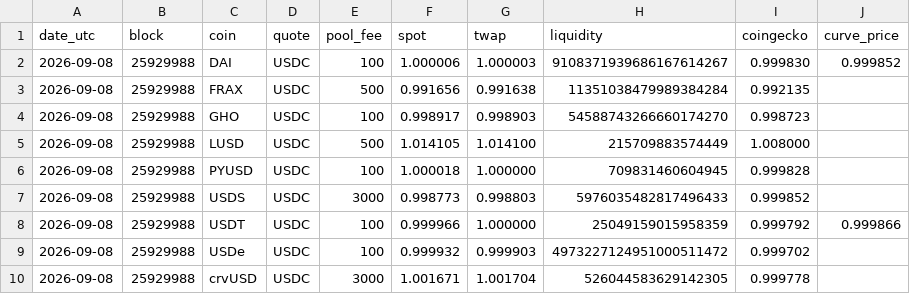
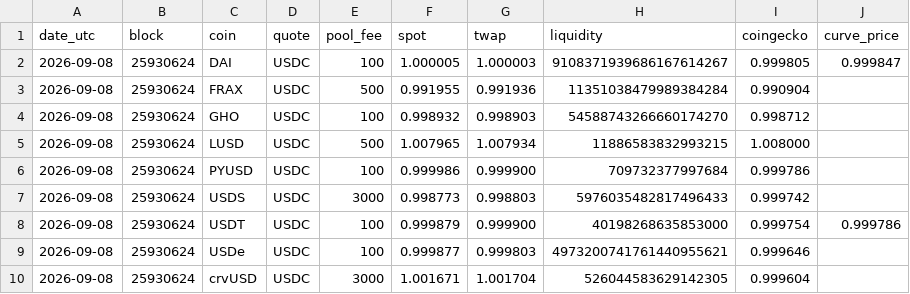
Before and after one commit to alinaschanz/stablepeg, a CSV file: data/daily.csv, drawn as a sheet.

```diff
--- a/data/daily.csv
+++ b/data/daily.csv
@@ -1,10 +1,10 @@
 date_utc,block,coin,quote,pool_fee,spot,twap,liquidity,coingecko,curve_price
-2026-09-08,25929988,DAI,USDC,100,1.000006,1.000003,9108371939686167614267,0.999830,0.999852
-2026-09-08,25929988,FRAX,USDC,500,0.991656,0.991638,11351038479989384284,0.992135,
-2026-09-08,25929988,GHO,USDC,100,0.998917,0.998903,54588743266660174270,0.998723,
-2026-09-08,25929988,LUSD,USDC,500,1.014105,1.014100,215709883574449,1.008000,
-2026-09-08,25929988,PYUSD,USDC,100,1.000018,1.000000,709831460604945,0.999828,
-2026-09-08,25929988,USDS,USDC,3000,0.998773,0.998803,5976035482817496433,0.999852,
-2026-09-08,25929988,USDT,USDC,100,0.999966,1.000000,25049159015958359,0.999792,0.999866
-2026-09-08,25929988,USDe,USDC,100,0.999932,0.999903,4973227124951000511472,0.999702,
-2026-09-08,25929988,crvUSD,USDC,3000,1.001671,1.001704,526044583629142305,0.999778,
+2026-09-08,25930624,DAI,USDC,100,1.000005,1.000003,9108371939686167614267,0.999805,0.999847
+2026-09-08,25930624,FRAX,USDC,500,0.991955,0.991936,11351038479989384284,0.990904,
+2026-09-08,25930624,GHO,USDC,100,0.998932,0.998903,54588743266660174270,0.998712,
+2026-09-08,25930624,LUSD,USDC,500,1.007965,1.007934,11886583832993215,1.008000,
+2026-09-08,25930624,PYUSD,USDC,100,0.999986,0.999900,709732377997684,0.999786,
+2026-09-08,25930624,USDS,USDC,3000,0.998773,0.998803,5976035482817496433,0.999742,
+2026-09-08,25930624,USDT,USDC,100,0.999879,0.999900,40198268635853000,0.999754,0.999786
+2026-09-08,25930624,USDe,USDC,100,0.999877,0.999803,4973200741761440955621,0.999646,
+2026-09-08,25930624,crvUSD,USDC,3000,1.001671,1.001704,526044583629142305,0.999604,
```
